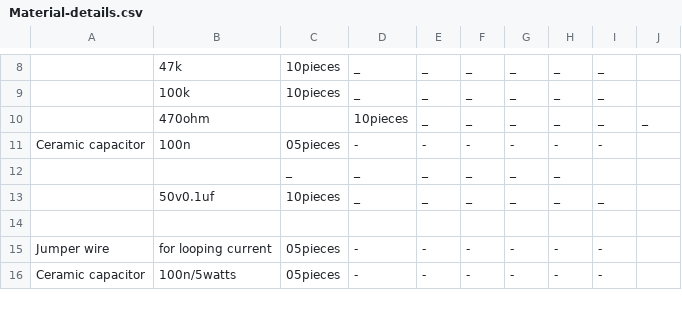
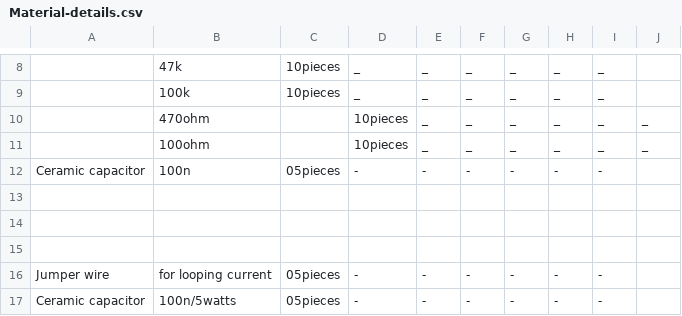
Before and after one commit to chardso/Building-a-DIY-audio-ultra-bass-amplifier, a CSV file: Material-details.csv, drawn as a sheet; only a part is shown, gaps mark what is left out; addresses are those after the commit; the diff names each change by its address in the sheet, - before the commit and + after, or states it on an @@ line.

Commit message:
Update Material-details.csv

```diff
--- a/Material-details.csv
+++ b/Material-details.csv
+row 11:  | 100ohm |  | 10pieces | _ | _ | _ | _ | _ | _
-row 13:  |  | _ | _ | _ | _ | _ | _
+row 13: (empty)
-row 14:  | 50v0.1uf | 10pieces | _ | _ | _ | _ | _ | _
+row 14: (empty)
```
